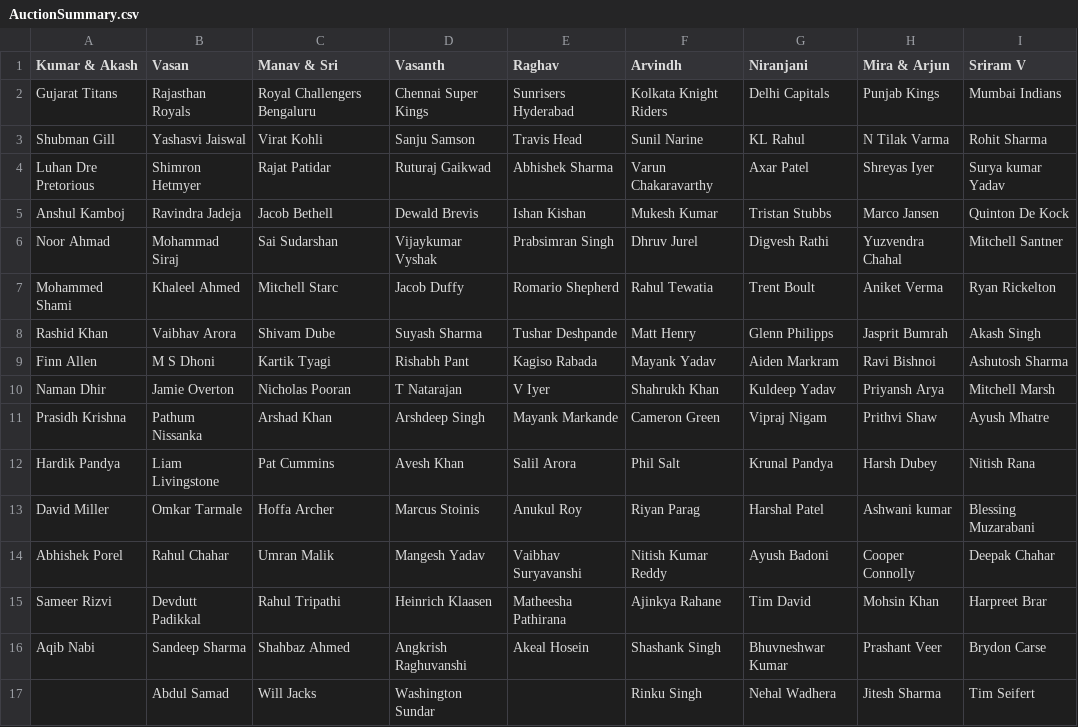
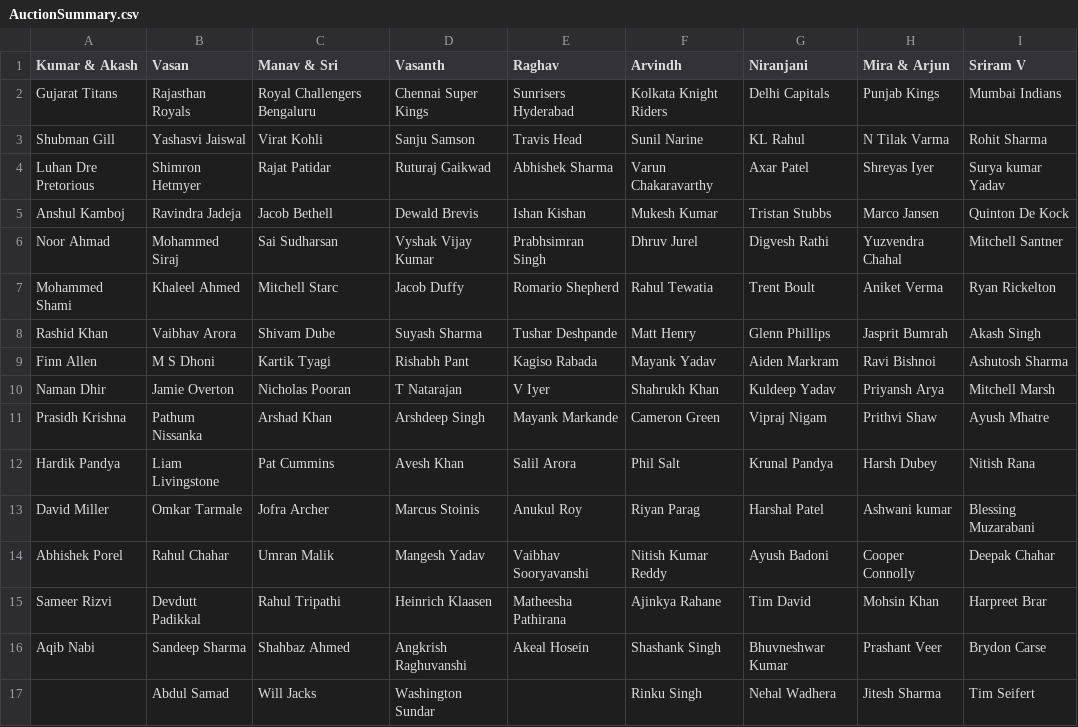
Before and after one commit to suddu16/cricket-fantasy, a CSV file: ipl2026/group_2/AuctionSummary.csv, drawn as a sheet.

```diff
--- a/ipl2026/group_2/AuctionSummary.csv
+++ b/ipl2026/group_2/AuctionSummary.csv
@@ -5,5 +5,5 @@ Luhan Dre Pretorious,Shimron Hetmyer,Rajat Patidar,Ruturaj Gaikwad,Abhishek Shar
 Anshul Kamboj,Ravindra Jadeja,Jacob Bethell,Dewald Brevis,Ishan Kishan,Mukesh Kumar,Tristan Stubbs,Marco Jansen,Quinton De Kock
-Noor Ahmad,Mohammad Siraj,Sai Sudarshan,Vijaykumar Vyshak,Prabsimran Singh,Dhruv Jurel,Digvesh Rathi,Yuzvendra Chahal,Mitchell Santner
+Noor Ahmad,Mohammed Siraj,Sai Sudharsan,Vyshak Vijay Kumar,Prabhsimran Singh,Dhruv Jurel,Digvesh Rathi,Yuzvendra Chahal,Mitchell Santner
 Mohammed Shami,Khaleel Ahmed,Mitchell Starc,Jacob Duffy,Romario Shepherd,Rahul Tewatia,Trent Boult,Aniket Verma,Ryan Rickelton
-Rashid Khan,Vaibhav Arora,Shivam Dube,Suyash Sharma,Tushar Deshpande,Matt Henry,Glenn Philipps,Jasprit Bumrah,Akash Singh
+Rashid Khan,Vaibhav Arora,Shivam Dube,Suyash Sharma,Tushar Deshpande,Matt Henry,Glenn Phillips,Jasprit Bumrah,Akash Singh
 Finn Allen,M S Dhoni,Kartik Tyagi,Rishabh Pant,Kagiso Rabada,Mayank Yadav,Aiden Markram,Ravi Bishnoi,Ashutosh Sharma
@@ -12,4 +12,4 @@ Prasidh Krishna,Pathum Nissanka,Arshad Khan,Arshdeep Singh,Mayank Markande,Camer
 Hardik Pandya,Liam Livingstone,Pat Cummins,Avesh Khan,Salil Arora,Phil Salt,Krunal Pandya,Harsh Dubey,Nitish Rana
-David Miller,Omkar Tarmale,Hoffa Archer,Marcus Stoinis,Anukul Roy,Riyan Parag,Harshal Patel,Ashwani kumar,Blessing Muzarabani
-Abhishek Porel,Rahul Chahar,Umran Malik,Mangesh Yadav,Vaibhav Suryavanshi,Nitish Kumar Reddy,Ayush Badoni,Cooper Connolly,Deepak Chahar
+David Miller,Omkar Tarmale,Jofra Archer,Marcus Stoinis,Anukul Roy,Riyan Parag,Harshal Patel,Ashwani kumar,Blessing Muzarabani
+Abhishek Porel,Rahul Chahar,Umran Malik,Mangesh Yadav,Vaibhav Sooryavanshi,Nitish Kumar Reddy,Ayush Badoni,Cooper Connolly,Deepak Chahar
 Sameer Rizvi,Devdutt Padikkal,Rahul Tripathi,Heinrich Klaasen,Matheesha Pathirana,Ajinkya Rahane,Tim David,Mohsin Khan,Harpreet Brar
```
Also changed, not shown: ipl2026/group_2/Manav & Sri.csv, ipl2026/group_2/Raghav.csv, 13 other files.
